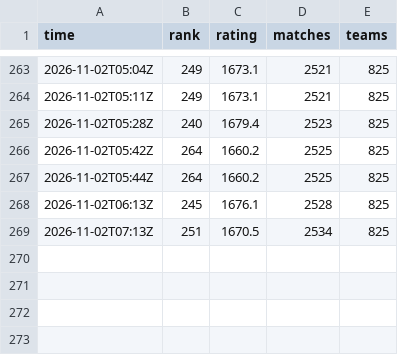
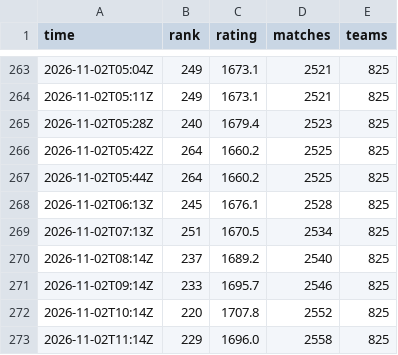
Before and after one commit to dpark2380/cambridge-battlecode, a CSV file: docs/ladder_history.csv, drawn as a sheet; only a part is shown, gaps mark what is left out; the diff names each change by its address in the sheet, - before the commit and + after, or states it on an @@ line.

```diff
--- a/docs/ladder_history.csv
+++ b/docs/ladder_history.csv
+row 270: 2026-11-02T08:14Z | 237 | 1689.2 | 2540 | 825
+row 271: 2026-11-02T09:14Z | 233 | 1695.7 | 2546 | 825
+row 272: 2026-11-02T10:14Z | 220 | 1707.8 | 2552 | 825
+row 273: 2026-11-02T11:14Z | 229 | 1696.0 | 2558 | 825
```
Also changed, not shown: 33 other files.
